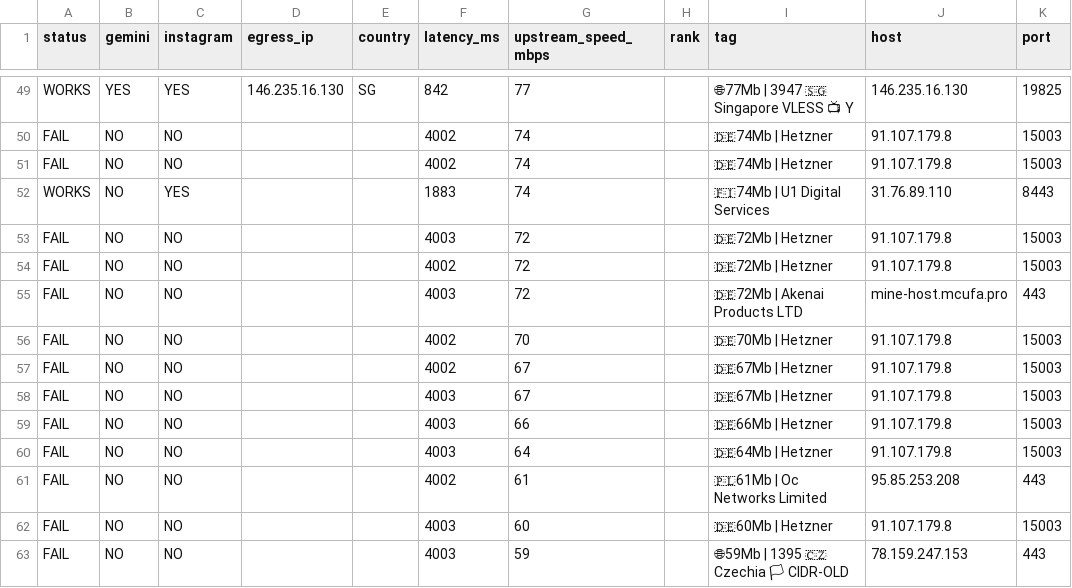
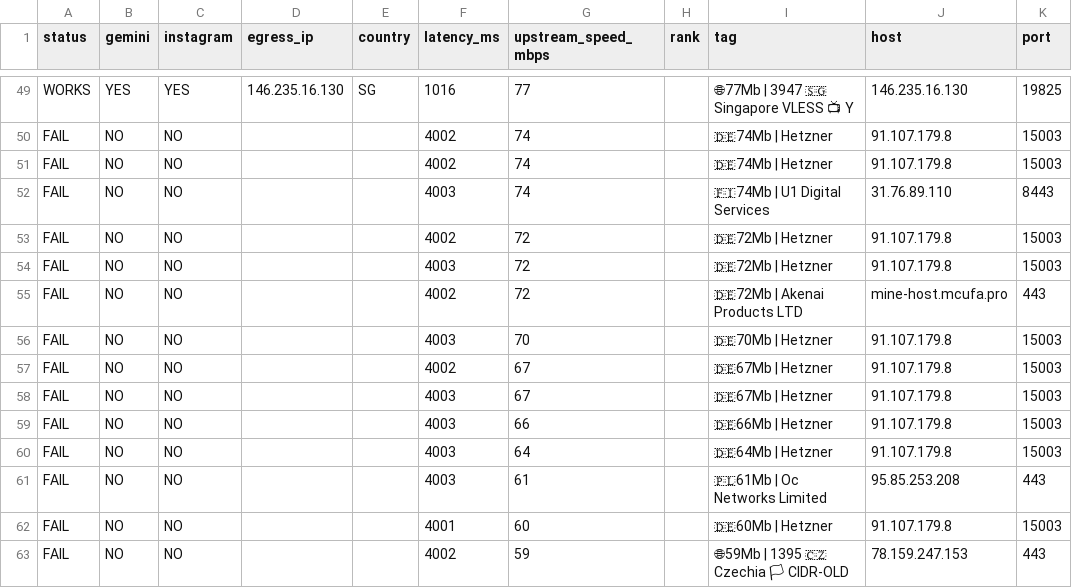
Before and after one commit to StarLordKarma/v2rayn-auto-subscription, a TSV file: report.tsv, drawn as a sheet; only a part is shown, gaps mark what is left out; the diff covers the shown part only; the diff names each change by its address in the sheet, - before the commit and + after, or states it on an @@ line.

```diff
--- a/report.tsv
+++ b/report.tsv
-F49 (latency_ms): 842
+F49 (latency_ms): 1016
-A52 (status): WORKS
+A52 (status): FAIL
-C52 (instagram): YES
+C52 (instagram): NO
-F52 (latency_ms): 1883
+F52 (latency_ms): 4003
@@ row 54 moved to row 53: FAIL @@
-F55 (latency_ms): 4003
+F55 (latency_ms): 4002
-F56 (latency_ms): 4002
+F56 (latency_ms): 4003
-F61 (latency_ms): 4002
+F61 (latency_ms): 4003
-F62 (latency_ms): 4003
+F62 (latency_ms): 4001
-F63 (latency_ms): 4003
+F63 (latency_ms): 4002
```
Also changed, not shown: 1 added row, 1 removed row and 62 edited cells elsewhere in this file, 2 other files.
